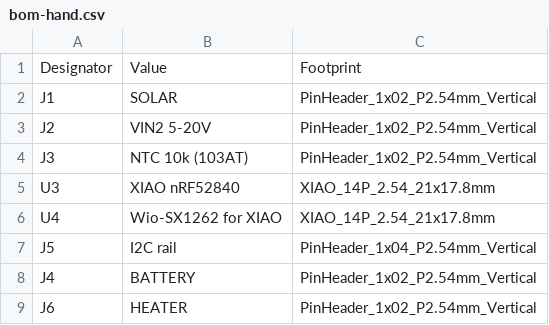
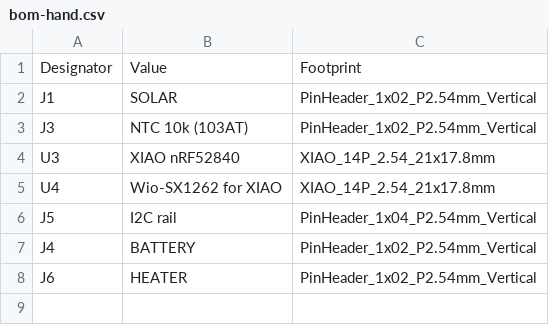
Before and after one commit to n3tk0/MeshCore, a CSV file: hardware/xiao-solar/production/bom-hand.csv, drawn as a sheet; the diff names each change by its address in the sheet, - before the commit and + after, or states it on an @@ line.

```diff
--- a/hardware/xiao-solar/production/bom-hand.csv
+++ b/hardware/xiao-solar/production/bom-hand.csv
-row 3: J2 | VIN2 5-20V | PinHeader_1x02_P2.54mm_Vertical
```
Also changed, not shown: hardware/xiao-solar/panel/production/bom-jlc.csv, hardware/xiao-solar/panel/production/cpl-jlc.csv, 39 other files.
